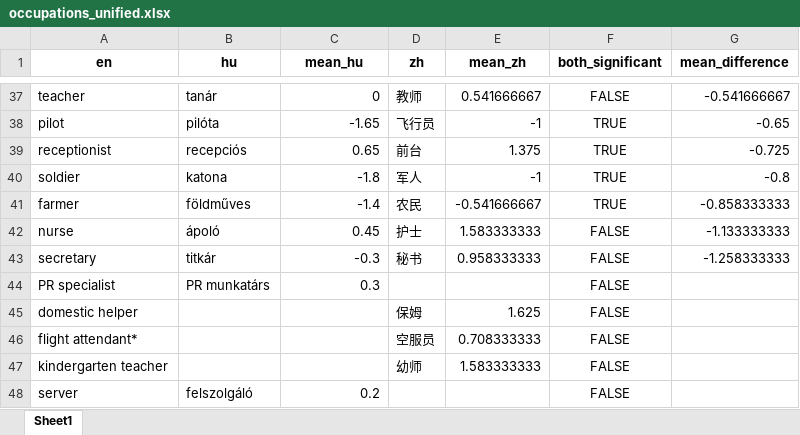
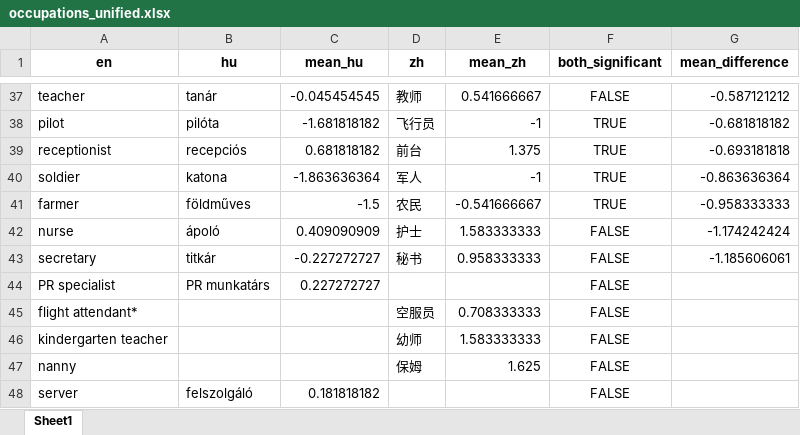
Before and after one commit to partigabor/occupational-gender-bias, an Excel workbook: occupations_unified.xlsx, sheet Sheet1, drawn as a sheet; only a part is shown, gaps mark what is left out; values as stored, in another font and other column widths than the file's, no borders; removed rows and columns are numbered as before the commit, all else as after; the diff covers the shown part only; the diff names each change by its address in the sheet, - before the commit and + after, or states it on an @@ line.

```diff
--- a/occupations_unified.xlsx (sheet Sheet1)
+++ b/occupations_unified.xlsx (sheet Sheet1)
-C37 (mean_hu): 0
+C37 (mean_hu): -0.045454545
-G37 (mean_difference): -0.541666667
+G37 (mean_difference): -0.587121212
-C38 (mean_hu): -1.65
+C38 (mean_hu): -1.681818182
-G38 (mean_difference): -0.65
+G38 (mean_difference): -0.681818182
-C39 (mean_hu): 0.65
+C39 (mean_hu): 0.681818182
-G39 (mean_difference): -0.725
+G39 (mean_difference): -0.693181818
-C40 (mean_hu): -1.8
+C40 (mean_hu): -1.863636364
-G40 (mean_difference): -0.8
+G40 (mean_difference): -0.863636364
-C41 (mean_hu): -1.4
+C41 (mean_hu): -1.5
-G41 (mean_difference): -0.858333333
+G41 (mean_difference): -0.958333333
-C42 (mean_hu): 0.45
+C42 (mean_hu): 0.409090909
-G42 (mean_difference): -1.133333333
+G42 (mean_difference): -1.174242424
-C43 (mean_hu): -0.3
+C43 (mean_hu): -0.227272727
-G43 (mean_difference): -1.258333333
+G43 (mean_difference): -1.185606061
-C44 (mean_hu): 0.3
+C44 (mean_hu): 0.227272727
-row 45: domestic helper |  |  | 保姆 | 1.625 | FALSE
+row 47: nanny |  |  | 保姆 | 1.625 | FALSE
-C48 (mean_hu): 0.2
+C48 (mean_hu): 0.181818182
```
Also changed, not shown: 12 added rows, 12 removed rows and 40 edited cells elsewhere in this sheet, occupations.xlsx, 25 other files.
